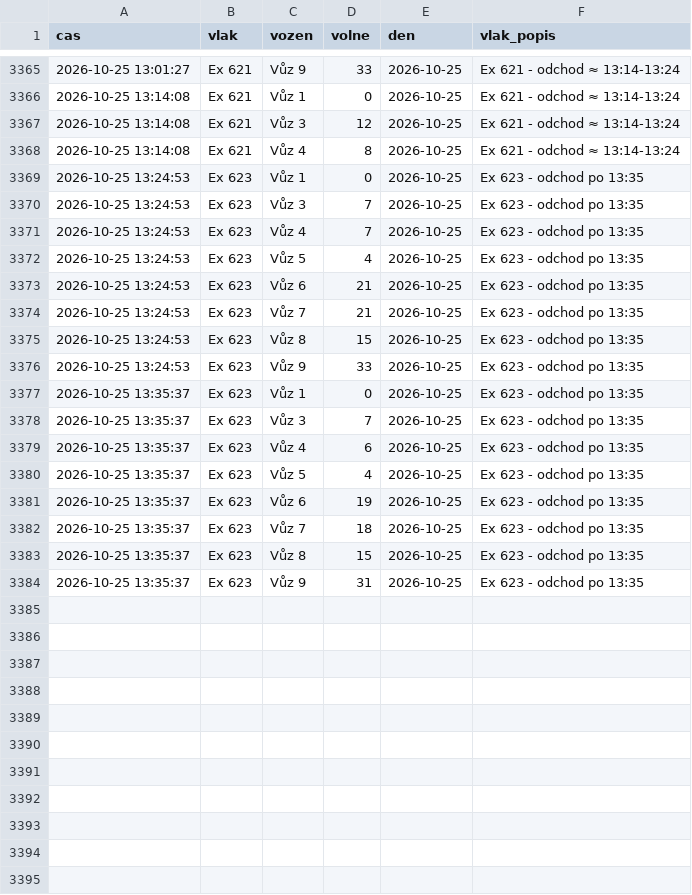
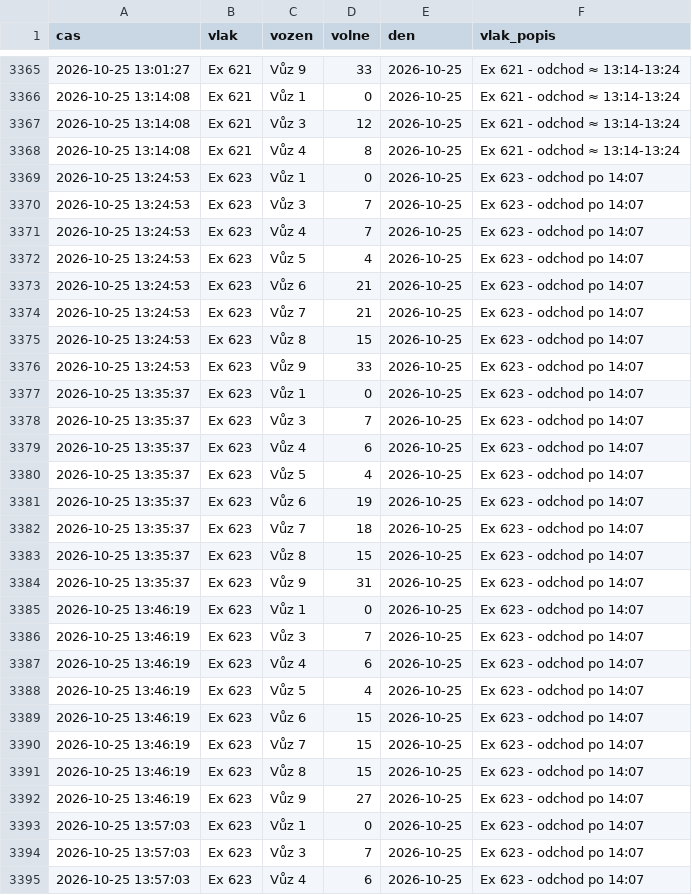
Before and after one commit to lalasonycierny/idos-grafy, a CSV file: data/obsadenost_data.csv, drawn as a sheet; only a part is shown, gaps mark what is left out; the diff covers the shown part only.

```diff
--- a/data/obsadenost_data.csv
+++ b/data/obsadenost_data.csv
@@ -3368,17 +3368,28 @@
 2026-10-25 13:14:08,Ex 621,Vůz 4,8,2026-10-25,Ex 621 - odchod ≈ 13:14-13:24
-2026-10-25 13:24:53,Ex 623,Vůz 1,0,2026-10-25,Ex 623 - odchod po 13:35
-2026-10-25 13:24:53,Ex 623,Vůz 3,7,2026-10-25,Ex 623 - odchod po 13:35
-2026-10-25 13:24:53,Ex 623,Vůz 4,7,2026-10-25,Ex 623 - odchod po 13:35
-2026-10-25 13:24:53,Ex 623,Vůz 5,4,2026-10-25,Ex 623 - odchod po 13:35
-2026-10-25 13:24:53,Ex 623,Vůz 6,21,2026-10-25,Ex 623 - odchod po 13:35
-2026-10-25 13:24:53,Ex 623,Vůz 7,21,2026-10-25,Ex 623 - odchod po 13:35
-2026-10-25 13:24:53,Ex 623,Vůz 8,15,2026-10-25,Ex 623 - odchod po 13:35
-2026-10-25 13:24:53,Ex 623,Vůz 9,33,2026-10-25,Ex 623 - odchod po 13:35
-2026-10-25 13:35:37,Ex 623,Vůz 1,0,2026-10-25,Ex 623 - odchod po 13:35
-2026-10-25 13:35:37,Ex 623,Vůz 3,7,2026-10-25,Ex 623 - odchod po 13:35
-2026-10-25 13:35:37,Ex 623,Vůz 4,6,2026-10-25,Ex 623 - odchod po 13:35
-2026-10-25 13:35:37,Ex 623,Vůz 5,4,2026-10-25,Ex 623 - odchod po 13:35
-2026-10-25 13:35:37,Ex 623,Vůz 6,19,2026-10-25,Ex 623 - odchod po 13:35
-2026-10-25 13:35:37,Ex 623,Vůz 7,18,2026-10-25,Ex 623 - odchod po 13:35
-2026-10-25 13:35:37,Ex 623,Vůz 8,15,2026-10-25,Ex 623 - odchod po 13:35
-2026-10-25 13:35:37,Ex 623,Vůz 9,31,2026-10-25,Ex 623 - odchod po 13:35
+2026-10-25 13:24:53,Ex 623,Vůz 1,0,2026-10-25,Ex 623 - odchod po 14:07
+2026-10-25 13:24:53,Ex 623,Vůz 3,7,2026-10-25,Ex 623 - odchod po 14:07
+2026-10-25 13:24:53,Ex 623,Vůz 4,7,2026-10-25,Ex 623 - odchod po 14:07
+2026-10-25 13:24:53,Ex 623,Vůz 5,4,2026-10-25,Ex 623 - odchod po 14:07
+2026-10-25 13:24:53,Ex 623,Vůz 6,21,2026-10-25,Ex 623 - odchod po 14:07
+2026-10-25 13:24:53,Ex 623,Vůz 7,21,2026-10-25,Ex 623 - odchod po 14:07
+2026-10-25 13:24:53,Ex 623,Vůz 8,15,2026-10-25,Ex 623 - odchod po 14:07
+2026-10-25 13:24:53,Ex 623,Vůz 9,33,2026-10-25,Ex 623 - odchod po 14:07
+2026-10-25 13:35:37,Ex 623,Vůz 1,0,2026-10-25,Ex 623 - odchod po 14:07
+2026-10-25 13:35:37,Ex 623,Vůz 3,7,2026-10-25,Ex 623 - odchod po 14:07
+2026-10-25 13:35:37,Ex 623,Vůz 4,6,2026-10-25,Ex 623 - odchod po 14:07
+2026-10-25 13:35:37,Ex 623,Vůz 5,4,2026-10-25,Ex 623 - odchod po 14:07
+2026-10-25 13:35:37,Ex 623,Vůz 6,19,2026-10-25,Ex 623 - odchod po 14:07
+2026-10-25 13:35:37,Ex 623,Vůz 7,18,2026-10-25,Ex 623 - odchod po 14:07
+2026-10-25 13:35:37,Ex 623,Vůz 8,15,2026-10-25,Ex 623 - odchod po 14:07
+2026-10-25 13:35:37,Ex 623,Vůz 9,31,2026-10-25,Ex 623 - odchod po 14:07
+2026-10-25 13:46:19,Ex 623,Vůz 1,0,2026-10-25,Ex 623 - odchod po 14:07
+2026-10-25 13:46:19,Ex 623,Vůz 3,7,2026-10-25,Ex 623 - odchod po 14:07
+2026-10-25 13:46:19,Ex 623,Vůz 4,6,2026-10-25,Ex 623 - odchod po 14:07
+2026-10-25 13:46:19,Ex 623,Vůz 5,4,2026-10-25,Ex 623 - odchod po 14:07
+2026-10-25 13:46:19,Ex 623,Vůz 6,15,2026-10-25,Ex 623 - odchod po 14:07
+2026-10-25 13:46:19,Ex 623,Vůz 7,15,2026-10-25,Ex 623 - odchod po 14:07
+2026-10-25 13:46:19,Ex 623,Vůz 8,15,2026-10-25,Ex 623 - odchod po 14:07
+2026-10-25 13:46:19,Ex 623,Vůz 9,27,2026-10-25,Ex 623 - odchod po 14:07
+2026-10-25 13:57:03,Ex 623,Vůz 1,0,2026-10-25,Ex 623 - odchod po 14:07
+2026-10-25 13:57:03,Ex 623,Vůz 3,7,2026-10-25,Ex 623 - odchod po 14:07
+2026-10-25 13:57:03,Ex 623,Vůz 4,6,2026-10-25,Ex 623 - odchod po 14:07
```
Also changed, not shown: 13 added rows elsewhere in this file, 2 other files.
